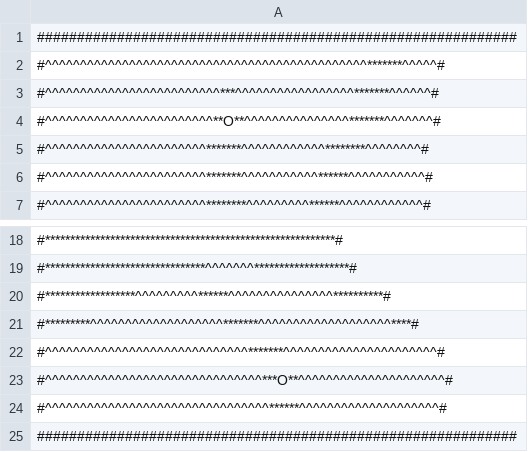
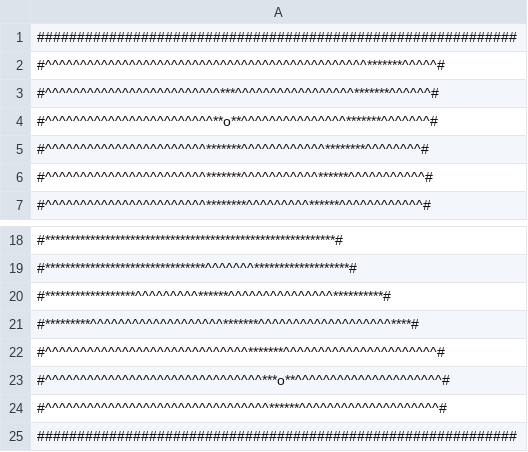
Before and after one commit to magicznykacpur/roguelikerpg, a CSV file: stage_2.csv, drawn as a sheet; only a part is shown, gaps mark what is left out.

```diff
--- a/stage_2.csv
+++ b/stage_2.csv
@@ -3,3 +3,3 @@
 #^^^^^^^^^^^^^^^^^^^^^^^^^***^^^^^^^^^^^^^^^^^*******^^^^^^#
-#^^^^^^^^^^^^^^^^^^^^^^^^**O**^^^^^^^^^^^^^^^*******^^^^^^^#
+#^^^^^^^^^^^^^^^^^^^^^^^^**o**^^^^^^^^^^^^^^^*******^^^^^^^#
 #^^^^^^^^^^^^^^^^^^^^^^^*******^^^^^^^^^^^^********^^^^^^^^#
@@ -22,3 +22,3 @@
 #^^^^^^^^^^^^^^^^^^^^^^^^^^^^^*******^^^^^^^^^^^^^^^^^^^^^^#
-#^^^^^^^^^^^^^^^^^^^^^^^^^^^^^^^***O**^^^^^^^^^^^^^^^^^^^^^#
+#^^^^^^^^^^^^^^^^^^^^^^^^^^^^^^^***o**^^^^^^^^^^^^^^^^^^^^^#
 #^^^^^^^^^^^^^^^^^^^^^^^^^^^^^^^^******^^^^^^^^^^^^^^^^^^^^#
```
Also changed, not shown: stage_3.csv, 2 other files.
